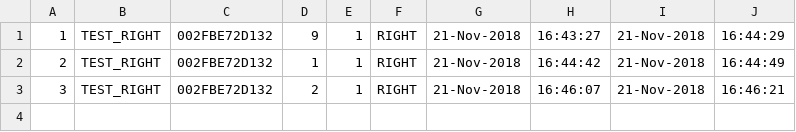
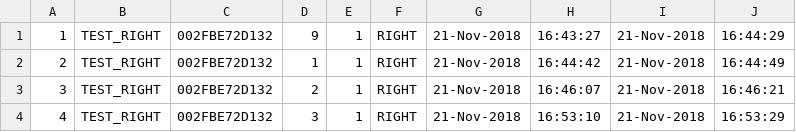
Before and after one commit to SilasiLab/HomeCageSinglePellet, a CSV file: AnimalProfiles/TEST_RIGHT/Logs/TEST_RIGHT_session_history.csv, drawn as a sheet; the diff names each change by its address in the sheet, - before the commit and + after, or states it on an @@ line.

```diff
--- a/AnimalProfiles/TEST_RIGHT/Logs/TEST_RIGHT_session_history.csv
+++ b/AnimalProfiles/TEST_RIGHT/Logs/TEST_RIGHT_session_history.csv
+row 4: 4 | TEST_RIGHT | 002FBE72D132 | 3 | 1 | RIGHT | 21-Nov-2018 | 16:53:10 | 21-Nov-2018 | 16:53:29
```
Also changed, not shown: 2 other files.
